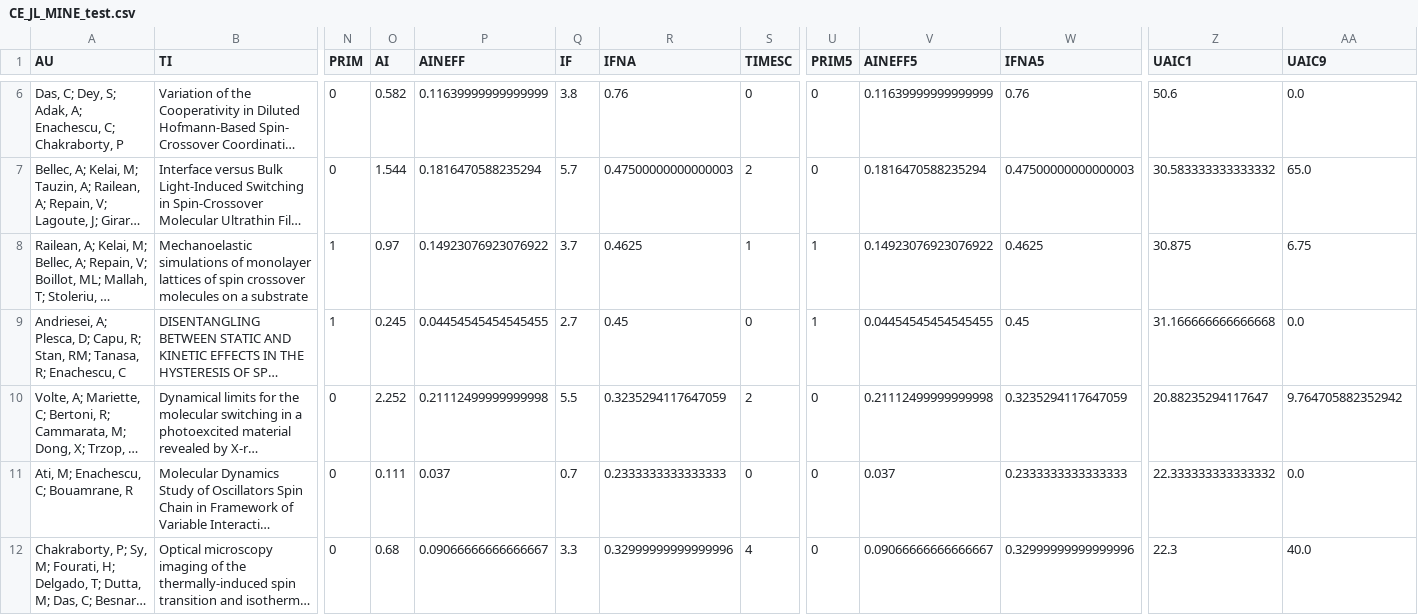
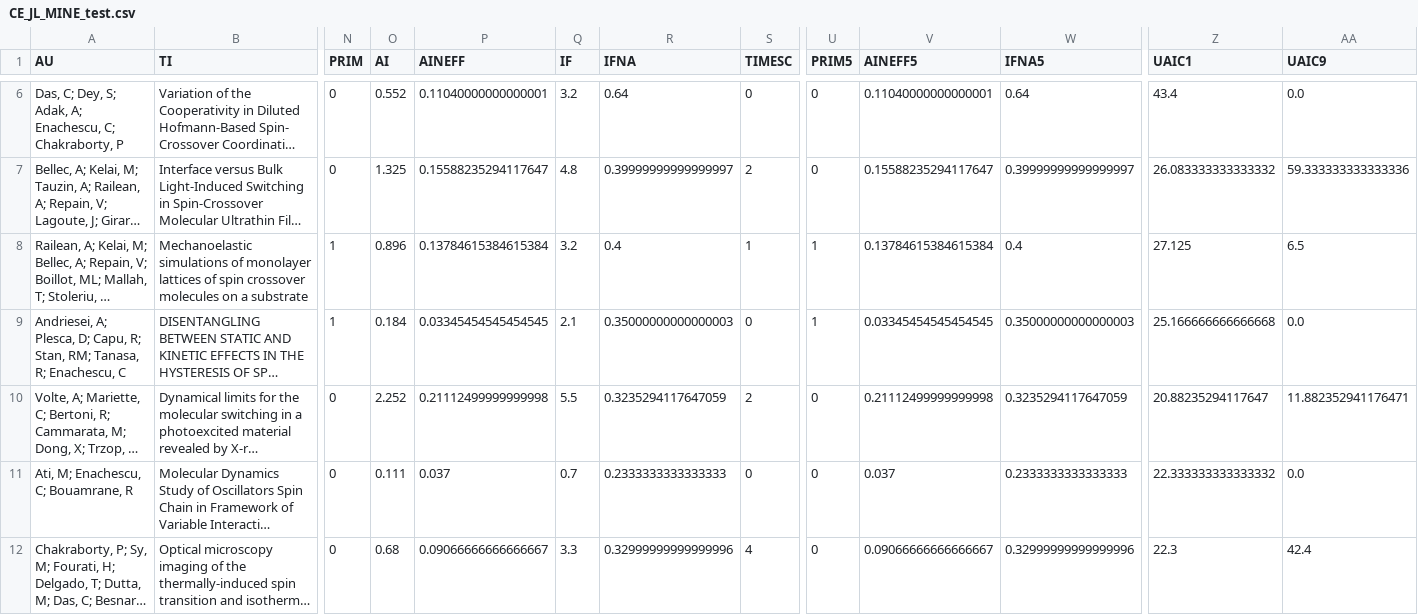
Before and after one commit to LaurentiuStoleriu/julia, a CSV file: ISI/CE_JL_MINE_test.csv, drawn as a sheet; only a part is shown, gaps mark what is left out; long unchanged cells end in …; the diff covers the shown part only; the diff names each change by its address in the sheet, - before the commit and + after, or states it on an @@ line.

```diff
--- a/ISI/CE_JL_MINE_test.csv
+++ b/ISI/CE_JL_MINE_test.csv
-O6 (AI): 0.582
+O6 (AI): 0.552
-P6 (AINEFF): 0.11639999999999999
+P6 (AINEFF): 0.11040000000000001
-Q6 (IF): 3.8
+Q6 (IF): 3.2
-R6 (IFNA): 0.76
+R6 (IFNA): 0.64
-V6 (AINEFF5): 0.11639999999999999
+V6 (AINEFF5): 0.11040000000000001
-W6 (IFNA5): 0.76
+W6 (IFNA5): 0.64
-Z6 (UAIC1): 50.6
+Z6 (UAIC1): 43.4
-O7 (AI): 1.544
+O7 (AI): 1.325
-P7 (AINEFF): 0.1816470588235294
+P7 (AINEFF): 0.15588235294117647
-Q7 (IF): 5.7
+Q7 (IF): 4.8
-R7 (IFNA): 0.47500000000000003
+R7 (IFNA): 0.39999999999999997
-V7 (AINEFF5): 0.1816470588235294
+V7 (AINEFF5): 0.15588235294117647
-W7 (IFNA5): 0.47500000000000003
+W7 (IFNA5): 0.39999999999999997
-Z7 (UAIC1): 30.583333333333332
+Z7 (UAIC1): 26.083333333333332
-AA7 (UAIC9): 65.0
+AA7 (UAIC9): 59.333333333333336
-O8 (AI): 0.97
+O8 (AI): 0.896
-P8 (AINEFF): 0.14923076923076922
+P8 (AINEFF): 0.13784615384615384
-Q8 (IF): 3.7
+Q8 (IF): 3.2
-R8 (IFNA): 0.4625
+R8 (IFNA): 0.4
-V8 (AINEFF5): 0.14923076923076922
+V8 (AINEFF5): 0.13784615384615384
-W8 (IFNA5): 0.4625
+W8 (IFNA5): 0.4
-Z8 (UAIC1): 30.875
+Z8 (UAIC1): 27.125
-AA8 (UAIC9): 6.75
+AA8 (UAIC9): 6.5
-O9 (AI): 0.245
+O9 (AI): 0.184
-P9 (AINEFF): 0.04454545454545455
+P9 (AINEFF): 0.03345454545454545
-Q9 (IF): 2.7
+Q9 (IF): 2.1
-R9 (IFNA): 0.45
+R9 (IFNA): 0.35000000000000003
-V9 (AINEFF5): 0.04454545454545455
+V9 (AINEFF5): 0.03345454545454545
-W9 (IFNA5): 0.45
+W9 (IFNA5): 0.35000000000000003
-Z9 (UAIC1): 31.166666666666668
+Z9 (UAIC1): 25.166666666666668
-AA10 (UAIC9): 9.764705882352942
+AA10 (UAIC9): 11.882352941176471
-AA12 (UAIC9): 40.0
+AA12 (UAIC9): 42.4
```
Also changed, not shown: 81 edited cells elsewhere in this file, 15 other files.
